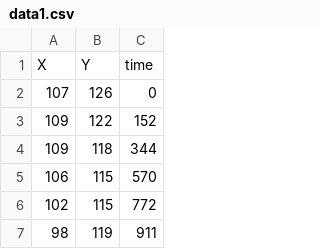
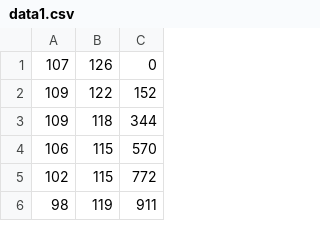
Before and after one commit to codetwista/4me302assignment3, a CSV file: public/uploads/data/data1.csv, drawn as a sheet; only a part is shown.

```diff
--- a/public/uploads/data/data1.csv
+++ b/public/uploads/data/data1.csv
@@ -1,2 +1 @@
-X,Y,time
 107,126,0
```
Also changed, not shown: public/uploads/data/data2.csv, public/uploads/data/data3.csv, 32 other files.
